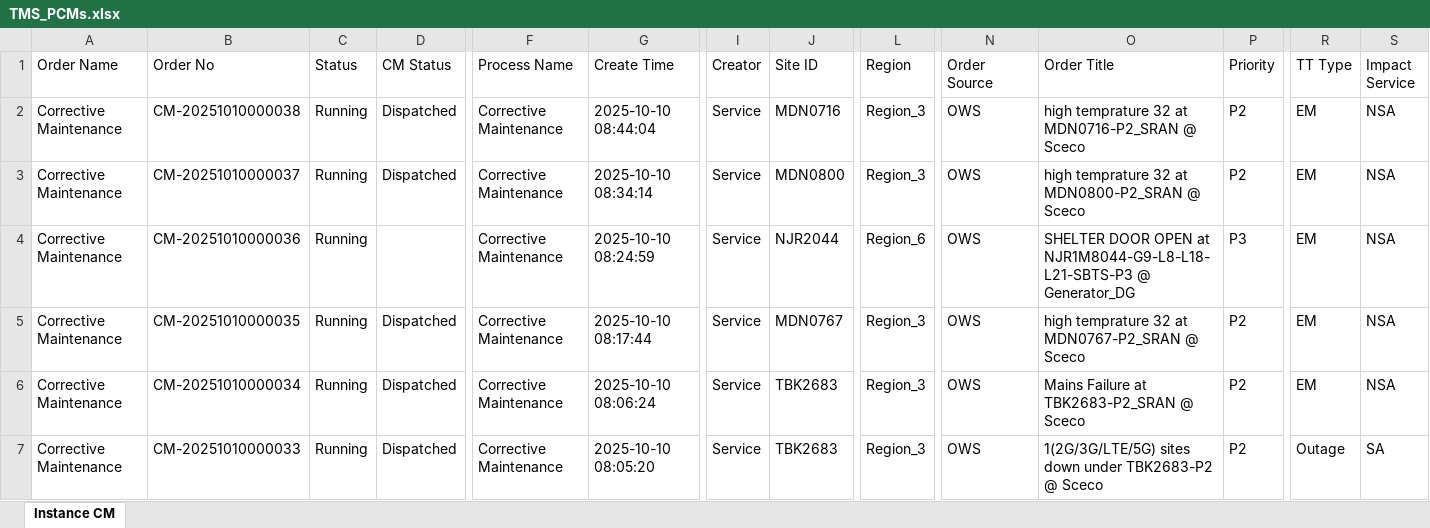
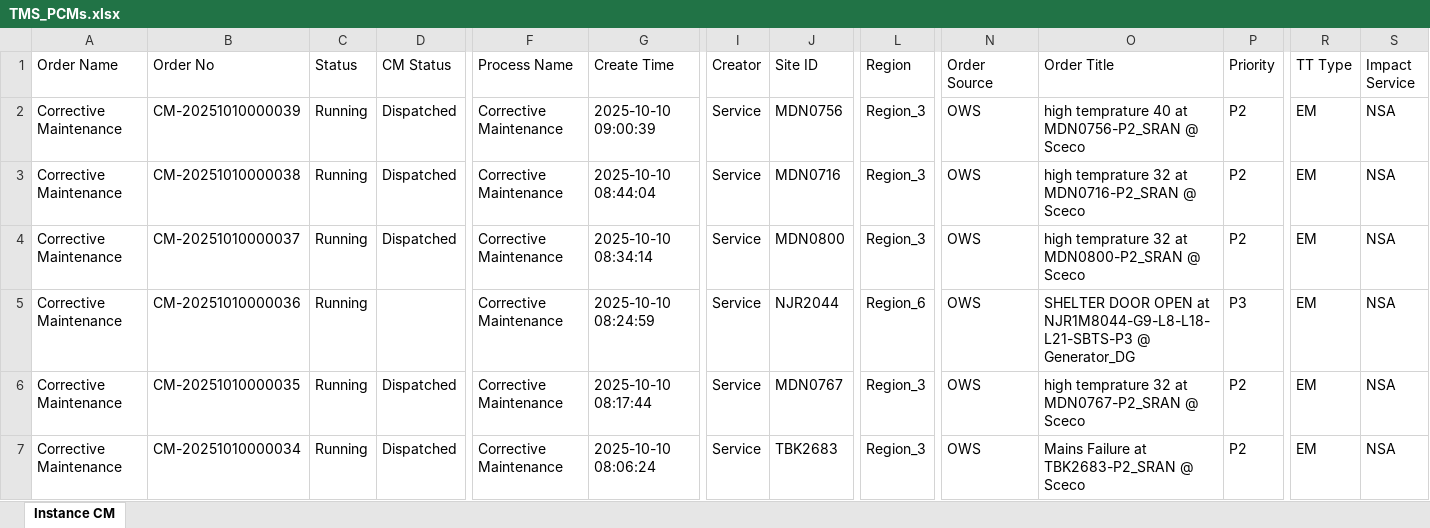
Before and after one commit to decosaro/shabakkat, an Excel workbook: TMS_PCMs.xlsx, sheet Instance CM, drawn as a sheet; only a part is shown, gaps mark what is left out; the shorter side is filled out with more unchanged rows; values as stored, in another font and other column widths than the file's, no borders; rows hold the shown columns only; the diff names each change by its address in the sheet, - before the commit and + after, or states it on an @@ line.

Commit message:
Updated TMS_PCMs.xlsx from OneDrive via Power Automate

```diff
--- a/TMS_PCMs.xlsx (sheet Instance CM)
+++ b/TMS_PCMs.xlsx (sheet Instance CM)
+row 2: Corrective Maintenance | CM-20251010000039 | Running | Dispatched | Corrective Maintenance | 2025-10-10 09:00:39 | Service | MDN0756 | Region_3 | OWS | high temprature 40 at MDN0756-P2_SRAN @ Sceco | P2 | EM | NSA
```
